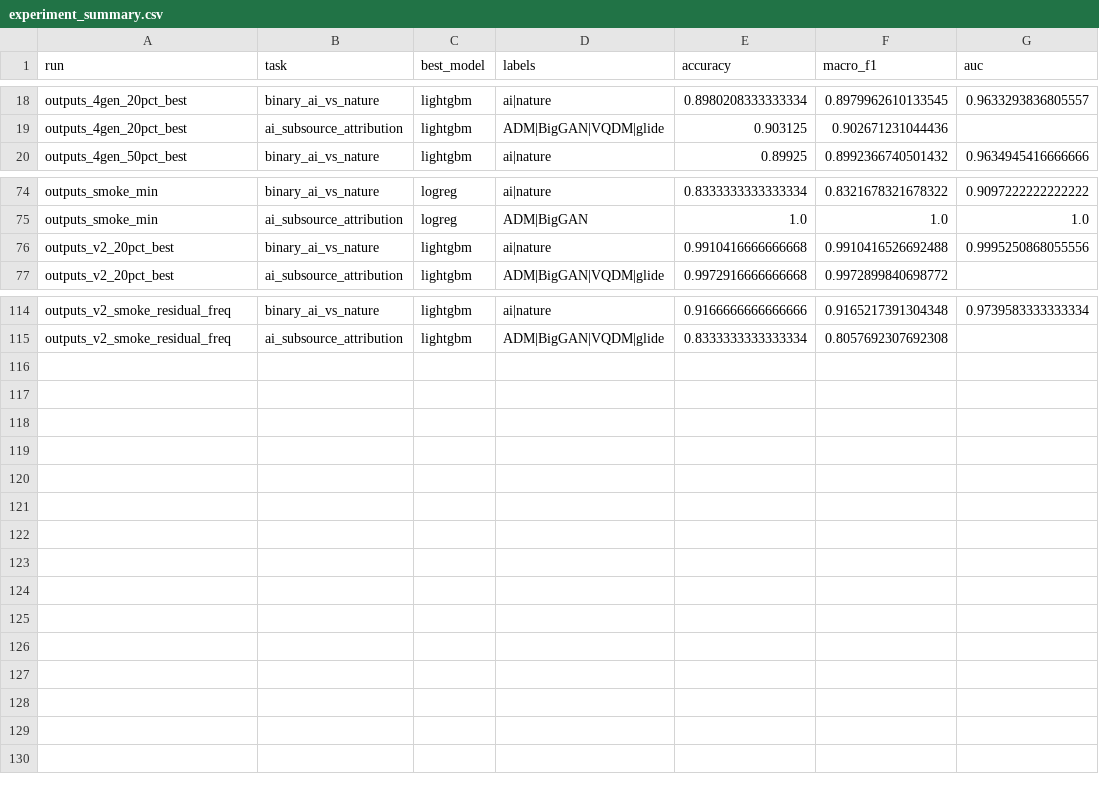
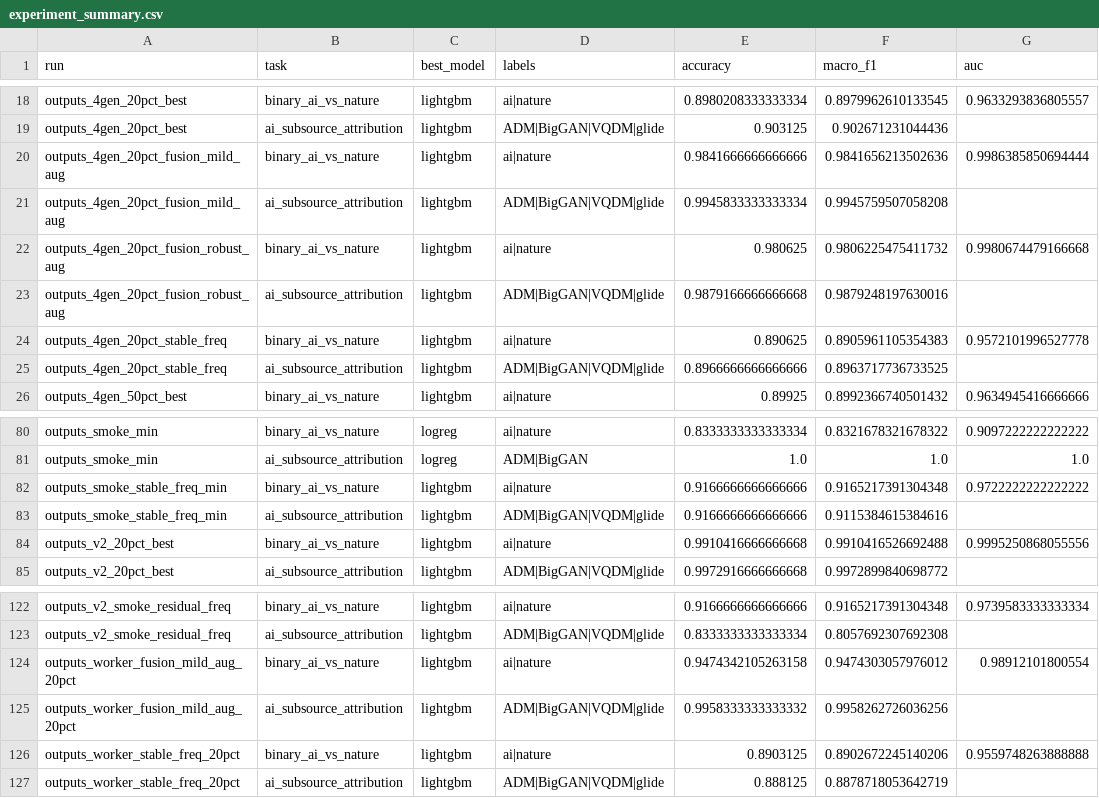
Before and after one commit to EricGuo2004/AIGC_Detector, a CSV file: report/tables/experiment_summary.csv, drawn as a sheet; only a part is shown, gaps mark what is left out; the diff names each change by its address in the sheet, - before the commit and + after, or states it on an @@ line.

```diff
--- a/report/tables/experiment_summary.csv
+++ b/report/tables/experiment_summary.csv
+row 20: outputs_4gen_20pct_fusion_mild_aug | binary_ai_vs_nature | lightgbm | ai|nature | 0.9841666666666666 | 0.9841656213502636 | 0.9986385850694444
+row 21: outputs_4gen_20pct_fusion_mild_aug | ai_subsource_attribution | lightgbm | ADM|BigGAN|VQDM|glide | 0.9945833333333334 | 0.9945759507058208
+row 22: outputs_4gen_20pct_fusion_robust_aug | binary_ai_vs_nature | lightgbm | ai|nature | 0.980625 | 0.9806225475411732 | 0.9980674479166668
+row 23: outputs_4gen_20pct_fusion_robust_aug | ai_subsource_attribution | lightgbm | ADM|BigGAN|VQDM|glide | 0.9879166666666668 | 0.9879248197630016
+row 24: outputs_4gen_20pct_stable_freq | binary_ai_vs_nature | lightgbm | ai|nature | 0.890625 | 0.8905961105354383 | 0.9572101996527778
+row 25: outputs_4gen_20pct_stable_freq | ai_subsource_attribution | lightgbm | ADM|BigGAN|VQDM|glide | 0.8966666666666666 | 0.8963717736733525
+row 82: outputs_smoke_stable_freq_min | binary_ai_vs_nature | lightgbm | ai|nature | 0.9166666666666666 | 0.9165217391304348 | 0.9722222222222222
+row 83: outputs_smoke_stable_freq_min | ai_subsource_attribution | lightgbm | ADM|BigGAN|VQDM|glide | 0.9166666666666666 | 0.9115384615384616
+row 124: outputs_worker_fusion_mild_aug_20pct | binary_ai_vs_nature | lightgbm | ai|nature | 0.9474342105263158 | 0.9474303057976012 | 0.98912101800554
+row 125: outputs_worker_fusion_mild_aug_20pct | ai_subsource_attribution | lightgbm | ADM|BigGAN|VQDM|glide | 0.9958333333333332 | 0.9958262726036256
+row 126: outputs_worker_stable_freq_20pct | binary_ai_vs_nature | lightgbm | ai|nature | 0.8903125 | 0.8902672245140206 | 0.9559748263888888
+row 127: outputs_worker_stable_freq_20pct | ai_subsource_attribution | lightgbm | ADM|BigGAN|VQDM|glide | 0.888125 | 0.8878718053642719
```
Also changed, not shown: report/tables/model_comparison_long.csv, report/tables/submission_validation.csv, 24 other files.
